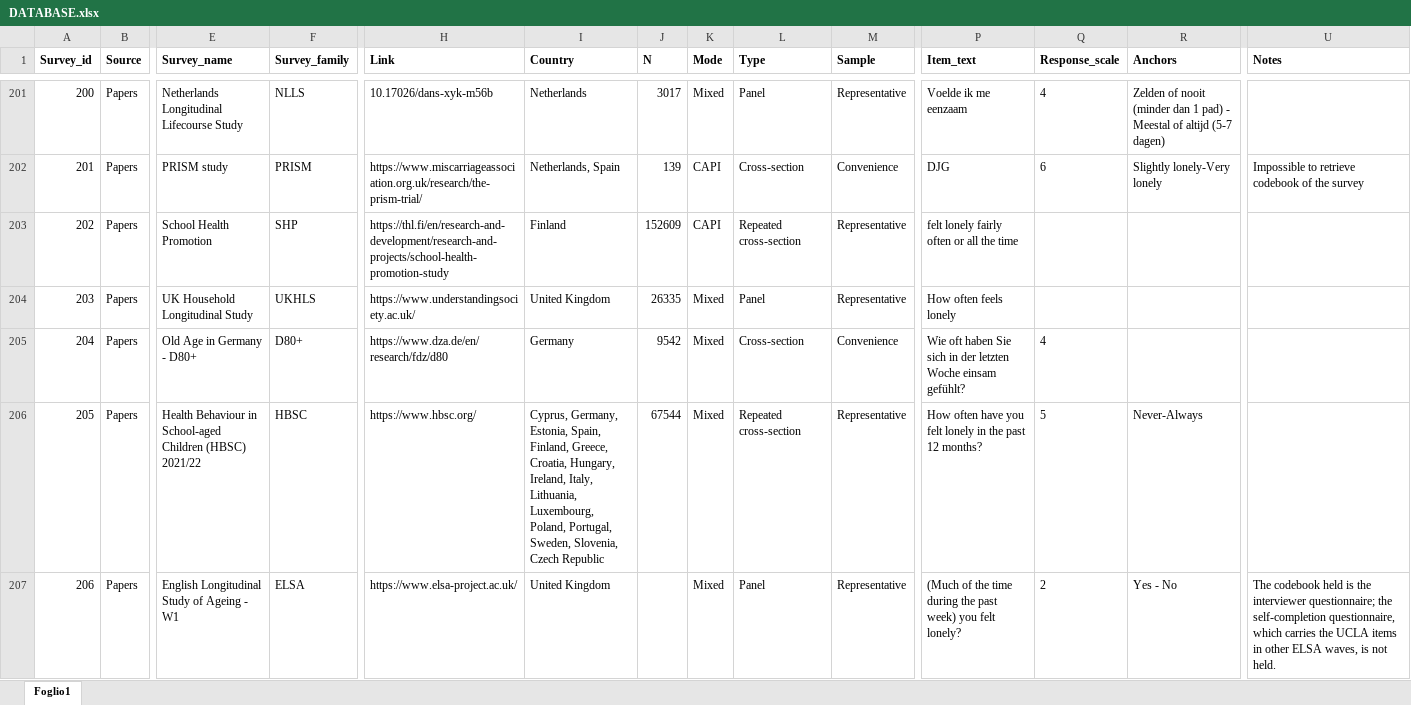
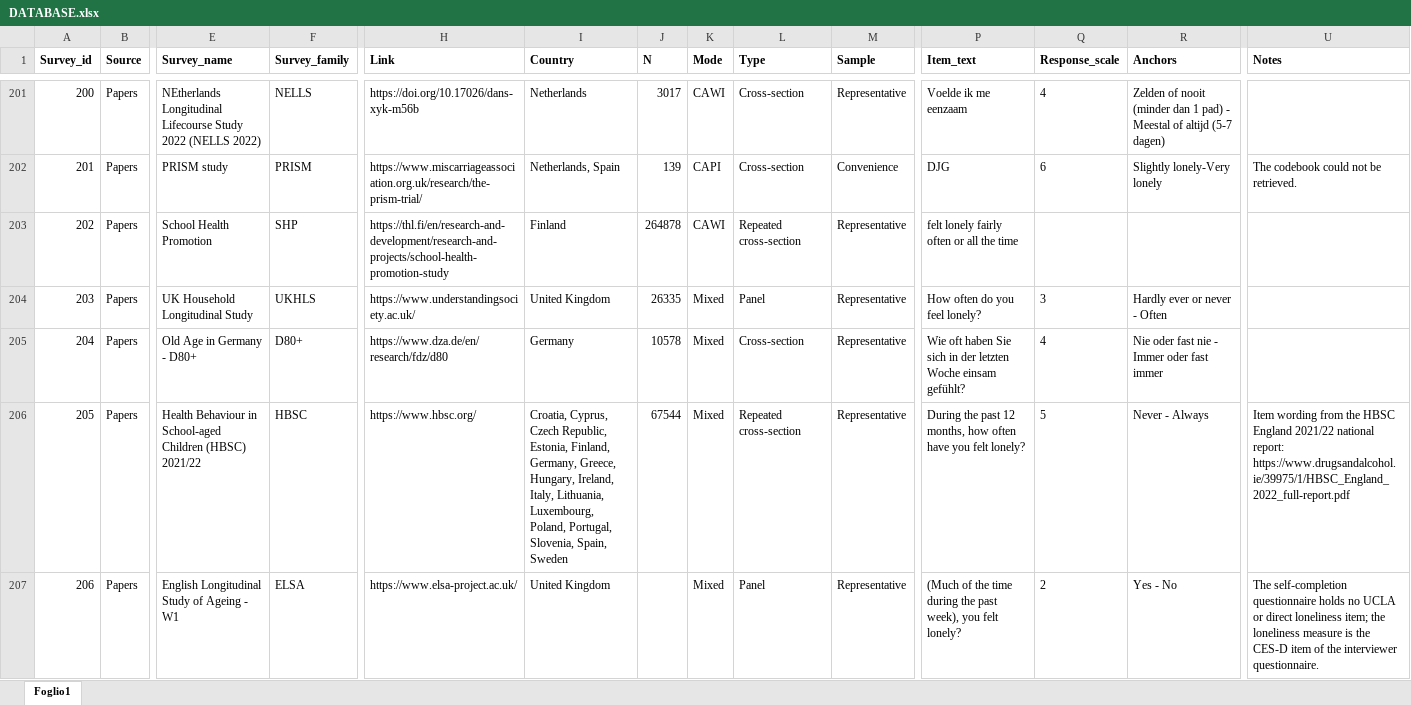
Before and after one commit to arturobertero/Lon_Shiny, an Excel workbook: DATABASE.xlsx, sheet Foglio1, drawn as a sheet; only a part is shown, gaps mark what is left out; values as stored, in another font and other column widths than the file's, no borders; the diff covers the shown part only; the diff names each change by its address in the sheet, - before the commit and + after, or states it on an @@ line.

Commit message:
data: release 2.0 after the cell audit: 359 surveys, the 39 of the 2025 search included, 171 with a loneliness question

```diff
--- a/DATABASE.xlsx (sheet Foglio1)
+++ b/DATABASE.xlsx (sheet Foglio1)
-E201 (Survey_name): Netherlands Longitudinal Lifecourse Study
+E201 (Survey_name): NEtherlands Longitudinal Lifecourse Study 2022 (NELLS 2022)
-F201 (Survey_family): NLLS
+F201 (Survey_family): NELLS
-H201 (Link): 10.17026/dans-xyk-m56b
+H201 (Link): https://doi.org/10.17026/dans-xyk-m56b
-K201 (Mode): Mixed
+K201 (Mode): CAWI
-L201 (Type): Panel
+L201 (Type): Cross-section
-U202 (Notes): Impossible to retrieve codebook of the survey
+U202 (Notes): The codebook could not be retrieved.
-J203 (N): 152609
+J203 (N): 264878
-K203 (Mode): CAPI
+K203 (Mode): CAWI
-P204 (Item_text): How often feels lonely
+P204 (Item_text): How often do you feel lonely?
-Q204 (Response_scale): (empty)
+Q204 (Response_scale): 3
-R204 (Anchors): (empty)
+R204 (Anchors): Hardly ever or never - Often
-J205 (N): 9542
+J205 (N): 10578
-M205 (Sample): Convenience
+M205 (Sample): Representative
-R205 (Anchors): (empty)
+R205 (Anchors): Nie oder fast nie - Immer oder fast immer
-I206 (Country): Cyprus, Germany, Estonia, Spain, Finland, Greece, Croatia, Hungary, Ireland, Italy, Lithuania, Luxembourg, Poland, Portugal, Sweden, Slovenia, Czech Republic
+I206 (Country): Croatia, Cyprus, Czech Republic, Estonia, Finland, Germany, Greece, Hungary, Ireland, Italy, Lithuania, Luxembourg, Poland, Portugal, Slovenia, Spain, Sweden
-P206 (Item_text): How often have you felt lonely in the past 12 months?
+P206 (Item_text): During the past 12 months, how often have you felt lonely?
-R206 (Anchors): Never-Always
+R206 (Anchors): Never - Always
-U206 (Notes): (empty)
+U206 (Notes): Item wording from the HBSC England 2021/22 national report: https://www.drugsandalcohol.ie/39975/1/HBSC_England_2022_full-report.pdf
-P207 (Item_text): …the past week) you felt…
+P207 (Item_text): …the past week), you felt…
-U207 (Notes): The codebook held is the interviewer questionnaire; the self-completion questionnaire, which carries the UCLA items in other ELSA waves, is not held.
+U207 (Notes): The self-completion questionnaire holds no UCLA or direct loneliness item; the loneliness measure is the CES-D item of the interviewer questionnaire.
```
Also changed, not shown: 39 added rows and 484 edited cells elsewhere in this sheet.
